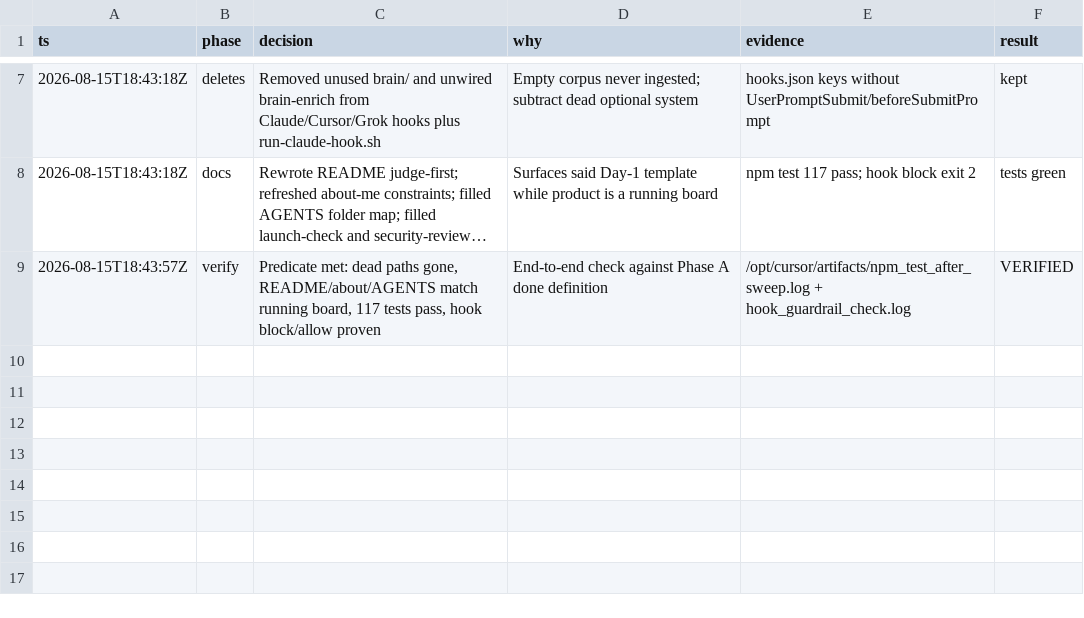
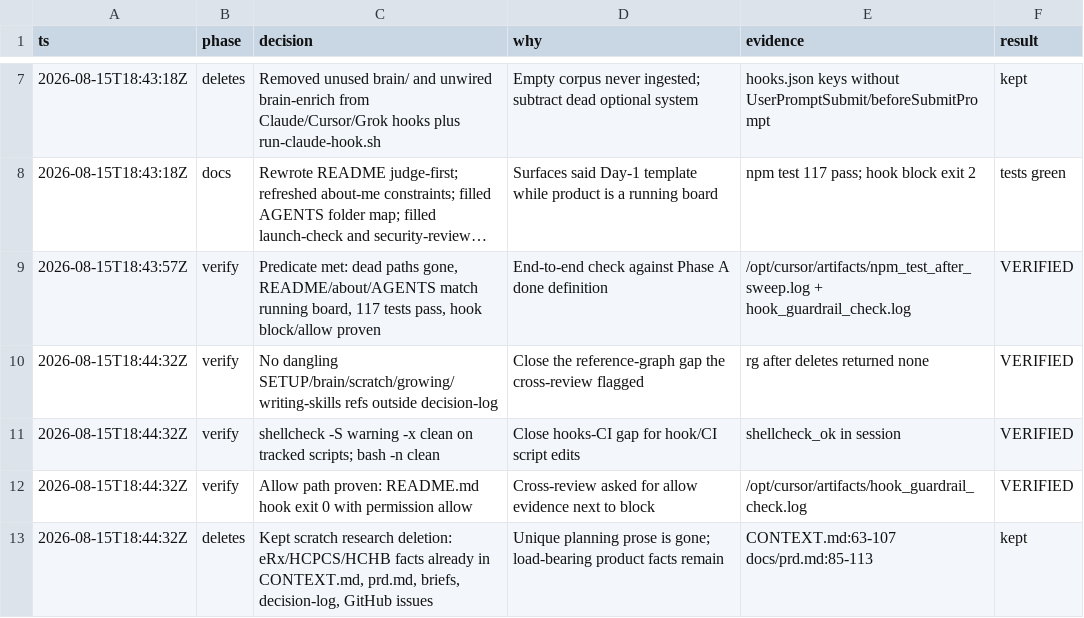
Before and after one commit to craigcossairt/betterrx-ai-builder-day, a TSV file: .audit/repo-sweep.tsv, drawn as a sheet; only a part is shown, gaps mark what is left out; long unchanged cells end in ….

```diff
--- a/.audit/repo-sweep.tsv
+++ b/.audit/repo-sweep.tsv
@@ -9 +9,5 @@ ts	phase	decision	why	evidence	result
 2026-08-15T18:43:57Z	verify	Predicate met: dead paths gone, README/about/AGENTS match running board, 117 tests pass, hook block/allow proven	End-to-end check against Phase A done definition	/opt/cursor/artifacts/npm_test_after_sweep.log + hook_guardrail_check.log	VERIFIED
+2026-08-15T18:44:32Z	verify	No dangling SETUP/brain/scratch/growing/writing-skills refs outside decision-log	Close the reference-graph gap the cross-review flagged	rg after deletes returned none	VERIFIED
+2026-08-15T18:44:32Z	verify	shellcheck -S warning -x clean on tracked scripts; bash -n clean	Close hooks-CI gap for hook/CI script edits	shellcheck_ok in session	VERIFIED
+2026-08-15T18:44:32Z	verify	Allow path proven: README.md hook exit 0 with permission allow	Cross-review asked for allow evidence next to block	/opt/cursor/artifacts/hook_guardrail_check.log	VERIFIED
+2026-08-15T18:44:32Z	deletes	Kept scratch research deletion: eRx/HCPCS/HCHB facts already in CONTEXT.md, prd.md, briefs, decision-log, GitHub issues	Unique planning prose is gone; load-bearing product facts remain	CONTEXT.md:63-107 docs/prd.md:85-113	kept
```
